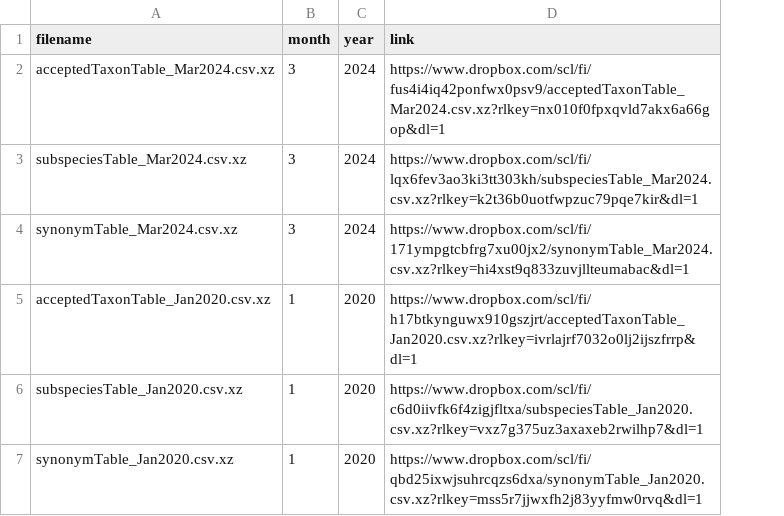
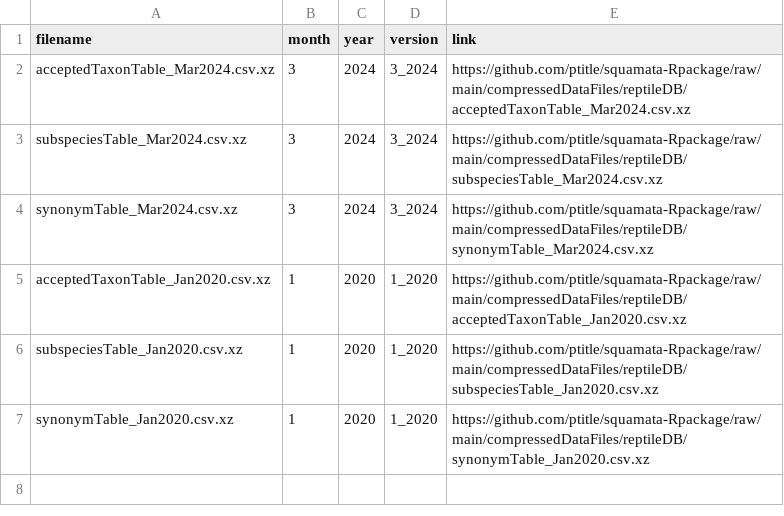
Before and after one commit to ptitle/squamata-Rpackage, a CSV file: compressedDataFiles/reptileDB/repDBlinks.csv, drawn as a sheet; addresses are those after the commit; the diff names each change by its address in the sheet, - before the commit and + after, or states it on an @@ line.

Commit message:
update links

```diff
--- a/compressedDataFiles/reptileDB/repDBlinks.csv
+++ b/compressedDataFiles/reptileDB/repDBlinks.csv
+column D (version), rows 2-7: 3_2024 | 3_2024 | 3_2024 | 1_2020 | 1_2020 | 1_2020
-E2 (link): https://www.dropbox.com/scl/fi/fus4i4iq42ponfwx0psv9/acceptedTaxonTable_Mar2024.csv.xz?rlkey=nx010f0fpxqvld7akx6a66gop&dl=1
+E2 (link): https://github.com/ptitle/squamata-Rpackage/raw/main/compressedDataFiles/reptileDB/acceptedTaxonTable_Mar2024.csv.xz
-E3 (link): https://www.dropbox.com/scl/fi/lqx6fev3ao3ki3tt303kh/subspeciesTable_Mar2024.csv.xz?rlkey=k2t36b0uotfwpzuc79pqe7kir&dl=1
+E3 (link): https://github.com/ptitle/squamata-Rpackage/raw/main/compressedDataFiles/reptileDB/subspeciesTable_Mar2024.csv.xz
-E4 (link): https://www.dropbox.com/scl/fi/171ympgtcbfrg7xu00jx2/synonymTable_Mar2024.csv.xz?rlkey=hi4xst9q833zuvjllteumabac&dl=1
+E4 (link): https://github.com/ptitle/squamata-Rpackage/raw/main/compressedDataFiles/reptileDB/synonymTable_Mar2024.csv.xz
-E5 (link): https://www.dropbox.com/scl/fi/h17btkynguwx910gszjrt/acceptedTaxonTable_Jan2020.csv.xz?rlkey=ivrlajrf7032o0lj2ijszfrrp&dl=1
+E5 (link): https://github.com/ptitle/squamata-Rpackage/raw/main/compressedDataFiles/reptileDB/acceptedTaxonTable_Jan2020.csv.xz
-E6 (link): https://www.dropbox.com/scl/fi/c6d0iivfk6f4zigjfltxa/subspeciesTable_Jan2020.csv.xz?rlkey=vxz7g375uz3axaxeb2rwilhp7&dl=1
+E6 (link): https://github.com/ptitle/squamata-Rpackage/raw/main/compressedDataFiles/reptileDB/subspeciesTable_Jan2020.csv.xz
-E7 (link): https://www.dropbox.com/scl/fi/qbd25ixwjsuhrcqzs6dxa/synonymTable_Jan2020.csv.xz?rlkey=mss5r7jjwxfh2j83yyfmw0rvq&dl=1
+E7 (link): https://github.com/ptitle/squamata-Rpackage/raw/main/compressedDataFiles/reptileDB/synonymTable_Jan2020.csv.xz
```
Also changed, not shown: 2 other files.
